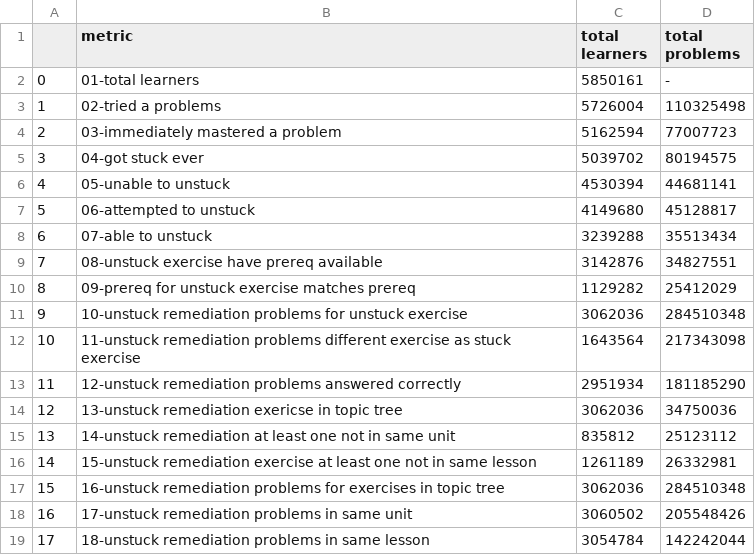
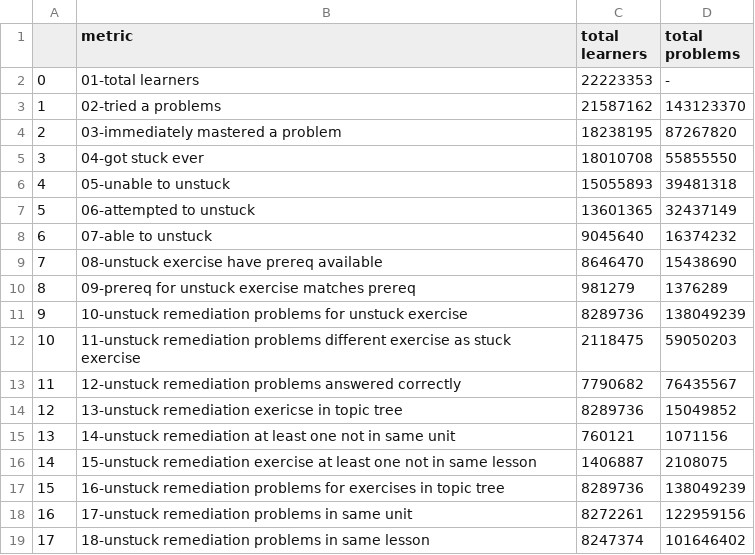
Before and after one commit to catli/cahl-remediation-research, a CSV file: summary_of_metrics.csv, drawn as a sheet.

```diff
--- a/summary_of_metrics.csv
+++ b/summary_of_metrics.csv
@@ -1,19 +1,19 @@
 ,metric,total learners,total problems
-0,01-total learners ,5850161,-
-1,02-tried a problems,5726004,110325498
-2,03-immediately mastered a problem ,5162594,77007723
-3,04-got stuck ever,5039702,80194575
-4,05-unable to unstuck,4530394,44681141
-5,06-attempted to unstuck,4149680,45128817
-6,07-able to unstuck,3239288,35513434
-7,08-unstuck exercise have prereq available,3142876,34827551
-8,09-prereq for unstuck exercise matches prereq,1129282,25412029
-9,10-unstuck remediation problems for unstuck exercise,3062036,284510348
-10,11-unstuck remediation problems different exercise as stuck exercise,1643564,217343098
-11,12-unstuck remediation problems answered correctly,2951934,181185290
-12,13-unstuck remediation exericse in topic tree,3062036,34750036
-13,14-unstuck remediation at least one not in same unit,835812,25123112
-14,15-unstuck remediation exercise at least one not in same lesson,1261189,26332981
-15,16-unstuck remediation problems for exercises in topic tree,3062036,284510348
-16,17-unstuck remediation problems in same unit,3060502,205548426
-17,18-unstuck remediation problems in same lesson,3054784,142242044
+0,01-total learners ,22223353,-
+1,02-tried a problems,21587162,143123370
+2,03-immediately mastered a problem ,18238195,87267820
+3,04-got stuck ever,18010708,55855550
+4,05-unable to unstuck,15055893,39481318
+5,06-attempted to unstuck,13601365,32437149
+6,07-able to unstuck,9045640,16374232
+7,08-unstuck exercise have prereq available,8646470,15438690
+8,09-prereq for unstuck exercise matches prereq,981279,1376289
+9,10-unstuck remediation problems for unstuck exercise,8289736,138049239
+10,11-unstuck remediation problems different exercise as stuck exercise,2118475,59050203
+11,12-unstuck remediation problems answered correctly,7790682,76435567
+12,13-unstuck remediation exericse in topic tree,8289736,15049852
+13,14-unstuck remediation at least one not in same unit,760121,1071156
+14,15-unstuck remediation exercise at least one not in same lesson,1406887,2108075
+15,16-unstuck remediation problems for exercises in topic tree,8289736,138049239
+16,17-unstuck remediation problems in same unit,8272261,122959156
+17,18-unstuck remediation problems in same lesson,8247374,101646402
```
Also changed, not shown: 2 other files.
